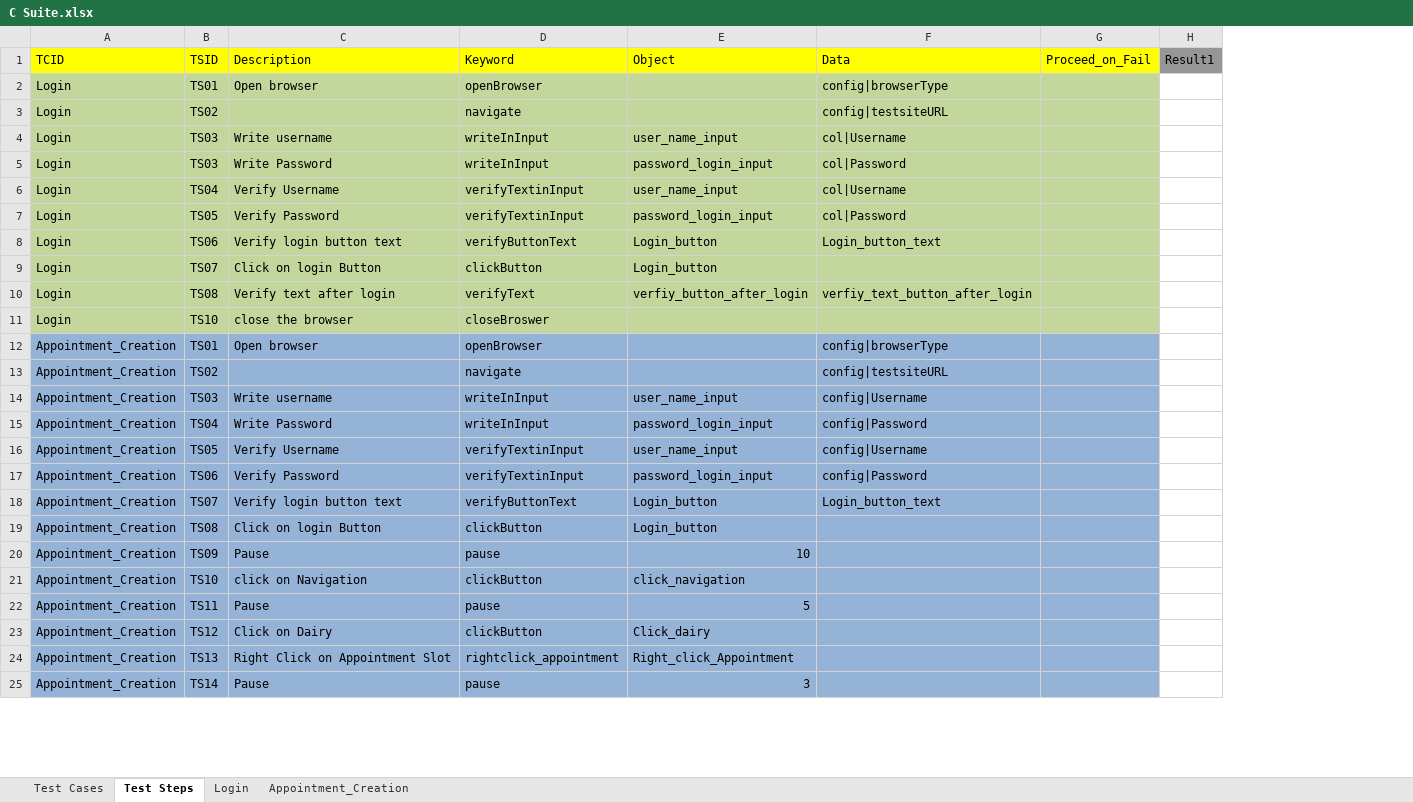
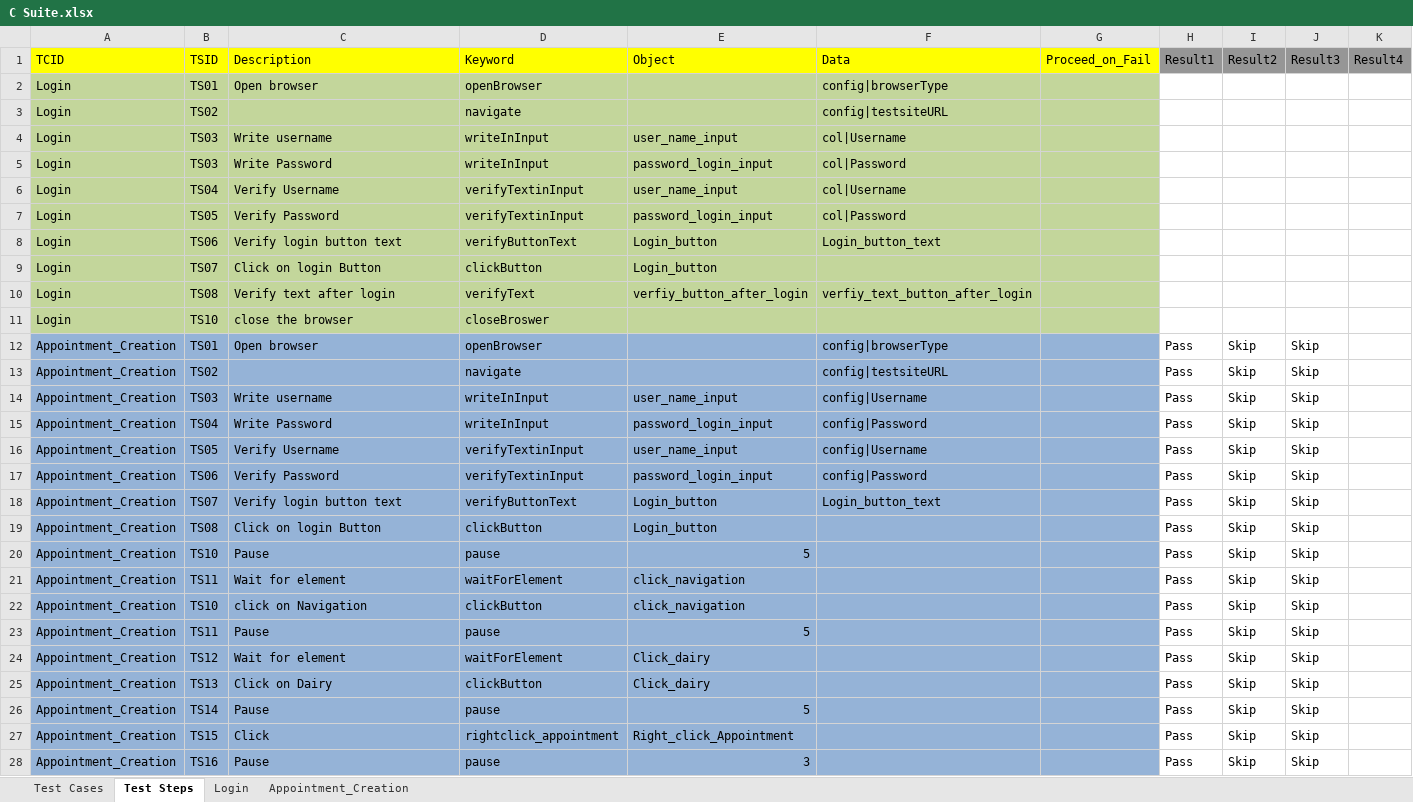
Before and after one commit to geek-boy-26/hybrid_project_spec, an Excel workbook: src/com/qtpselenium/xls/C Suite.xlsx, sheet Test Steps, drawn as a sheet; only a part is shown; values as stored, in another font and other column widths than the file's, no borders; addresses are those after the commit; the diff covers the shown part only; the diff names each change by its address in the sheet, - before the commit and + after, or states it on an @@ line.

```diff
--- a/src/com/qtpselenium/xls/C Suite.xlsx (sheet Test Steps)
+++ b/src/com/qtpselenium/xls/C Suite.xlsx (sheet Test Steps)
+column I (Result2), rows 12-20: all Skip; rows 22-23: Skip | Skip; row 25: Skip; rows 27-28: Skip | Skip
+column J (Result3), rows 12-20: all Skip; rows 22-23: Skip | Skip; row 25: Skip; rows 27-28: Skip | Skip
+column K (Result4), empty
-H12:H20 (Result1): (empty)
+H12:H20 (Result1): Pass
-B20 (TSID): TS09
+B20 (TSID): TS10
-E20 (Object): 10
+E20 (Object): 5
+row 21: Appointment_Creation | TS11 | Wait for element | waitForElement | click_navigation |  |  | Pass | Skip | Skip
-H22:H23 (Result1): (empty)
+H22:H23 (Result1): Pass
+row 24: Appointment_Creation | TS12 | Wait for element | waitForElement | Click_dairy |  |  | Pass | Skip | Skip
-B25 (TSID): TS12
+B25 (TSID): TS13
-H25 (Result1): (empty)
+H25 (Result1): Pass
+row 26: Appointment_Creation | TS14 | Pause | pause | 5 |  |  | Pass | Skip | Skip
-B27 (TSID): TS13
+B27 (TSID): TS15
-C27 (Description): Right Click on Appointment Slot
+C27 (Description): Click
-H27:H28 (Result1): (empty)
+H27:H28 (Result1): Pass
-B28 (TSID): TS14
+B28 (TSID): TS16
```
Also changed, not shown: other rows of this sheet, sheet Test Cases, bin/com/qtpselenium/xls/C Suite.xlsx, 12 other files.
